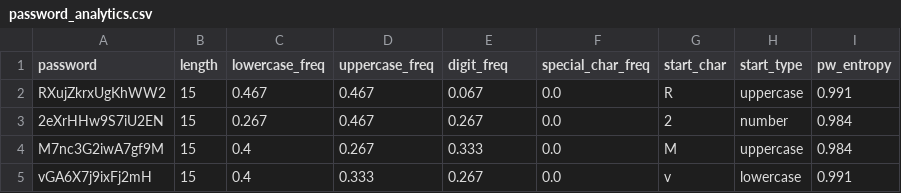
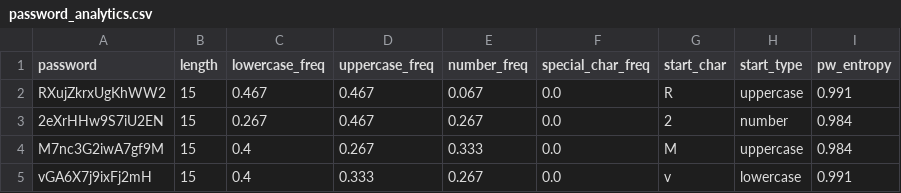
Before and after one commit to marcmad23/google_keychain_passwords, a CSV file: password_analytics.csv, drawn as a sheet; only a part is shown.

Commit message:
Cleaning up more lines of code, making column names easier to read

```diff
--- a/password_analytics.csv
+++ b/password_analytics.csv
@@ -1,2 +1,2 @@
-password,length,lowercase_freq,uppercase_freq,digit_freq,special_char_freq,start_char,start_type,pw_entropy
+password,length,lowercase_freq,uppercase_freq,number_freq,special_char_freq,start_char,start_type,pw_entropy
 RXujZkrxUgKhWW2,15,0.467,0.467,0.067,0.0,R,uppercase,0.991
```
Also changed, not shown: 2 other files.
